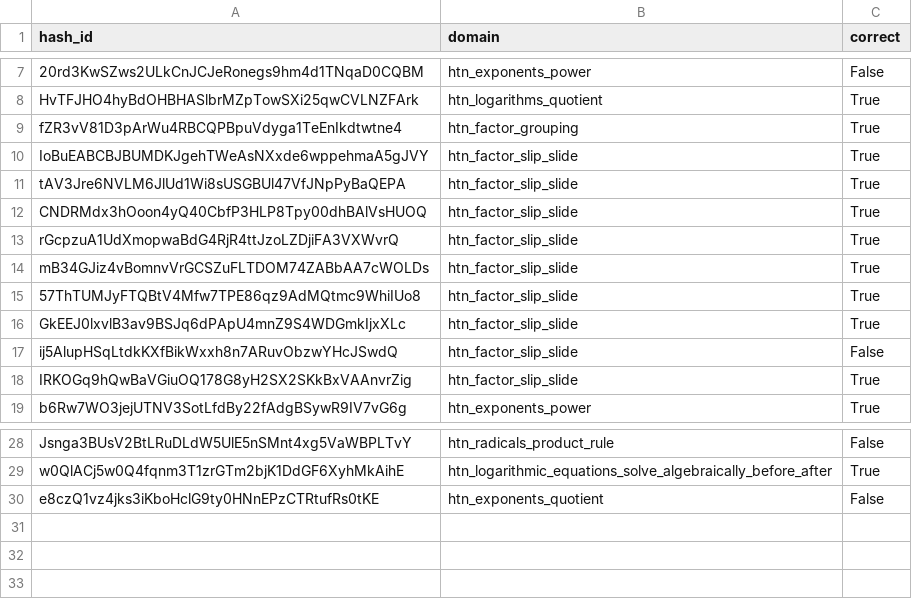
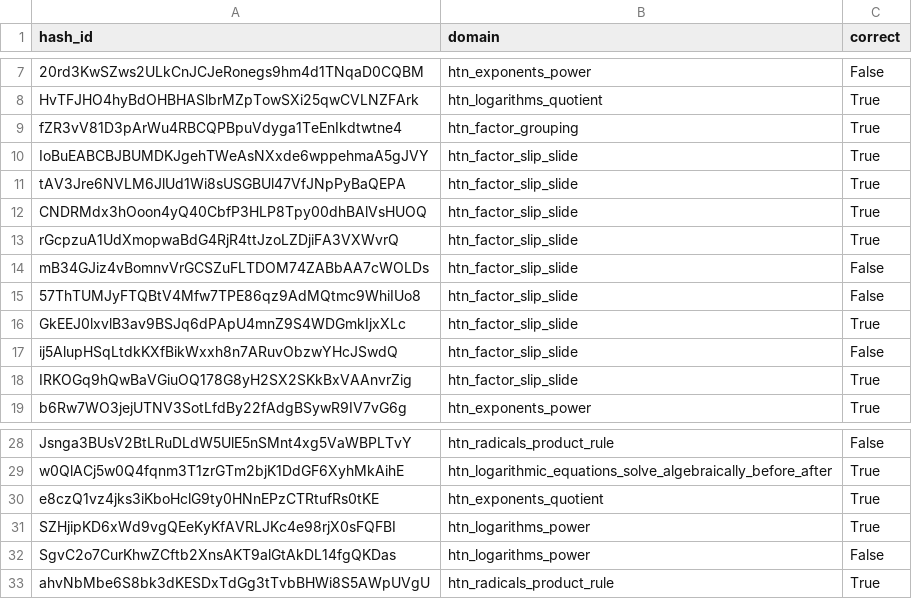
Before and after one commit to Teachable-AI-Lab/tutor_gym, a CSV file: tutorgym/eval/correctness_check_anthropic.csv, drawn as a sheet; only a part is shown, gaps mark what is left out.

```diff
--- a/tutorgym/eval/correctness_check_anthropic.csv
+++ b/tutorgym/eval/correctness_check_anthropic.csv
@@ -13,4 +13,4 @@ CNDRMdx3hOoon4yQ40CbfP3HLP8Tpy00dhBAlVsHUOQ,htn_factor_slip_slide,True
 rGcpzuA1UdXmopwaBdG4RjR4ttJzoLZDjiFA3VXWvrQ,htn_factor_slip_slide,True
-mB34GJiz4vBomnvVrGCSZuFLTDOM74ZABbAA7cWOLDs,htn_factor_slip_slide,True
-57ThTUMJyFTQBtV4Mfw7TPE86qz9AdMQtmc9WhiIUo8,htn_factor_slip_slide,True
+mB34GJiz4vBomnvVrGCSZuFLTDOM74ZABbAA7cWOLDs,htn_factor_slip_slide,False
+57ThTUMJyFTQBtV4Mfw7TPE86qz9AdMQtmc9WhiIUo8,htn_factor_slip_slide,False
 GkEEJ0lxvlB3av9BSJq6dPApU4mnZ9S4WDGmkIjxXLc,htn_factor_slip_slide,True
@@ -29,2 +29,5 @@ Jsnga3BUsV2BtLRuDLdW5UlE5nSMnt4xg5VaWBPLTvY,htn_radicals_product_rule,False
 w0QlACj5w0Q4fqnm3T1zrGTm2bjK1DdGF6XyhMkAihE,htn_logarithmic_equations_solve_algebraically_before_after,True
-e8czQ1vz4jks3iKboHclG9ty0HNnEPzCTRtufRs0tKE,htn_exponents_quotient,False
+e8czQ1vz4jks3iKboHclG9ty0HNnEPzCTRtufRs0tKE,htn_exponents_quotient,True
+SZHjipKD6xWd9vgQEeKyKfAVRLJKc4e98rjX0sFQFBI,htn_logarithms_power,True
+SgvC2o7CurKhwZCftb2XnsAKT9alGtAkDL14fgQKDas,htn_logarithms_power,False
+ahvNbMbe6S8bk3dKESDxTdGg3tTvbBHWi8S5AWpUVgU,htn_radicals_product_rule,True
```
Also changed, not shown: tutorgym/eval/action_check_anthropic.csv, tutorgym/eval/incorrectness_check_anthropic.csv, 2 other files.
